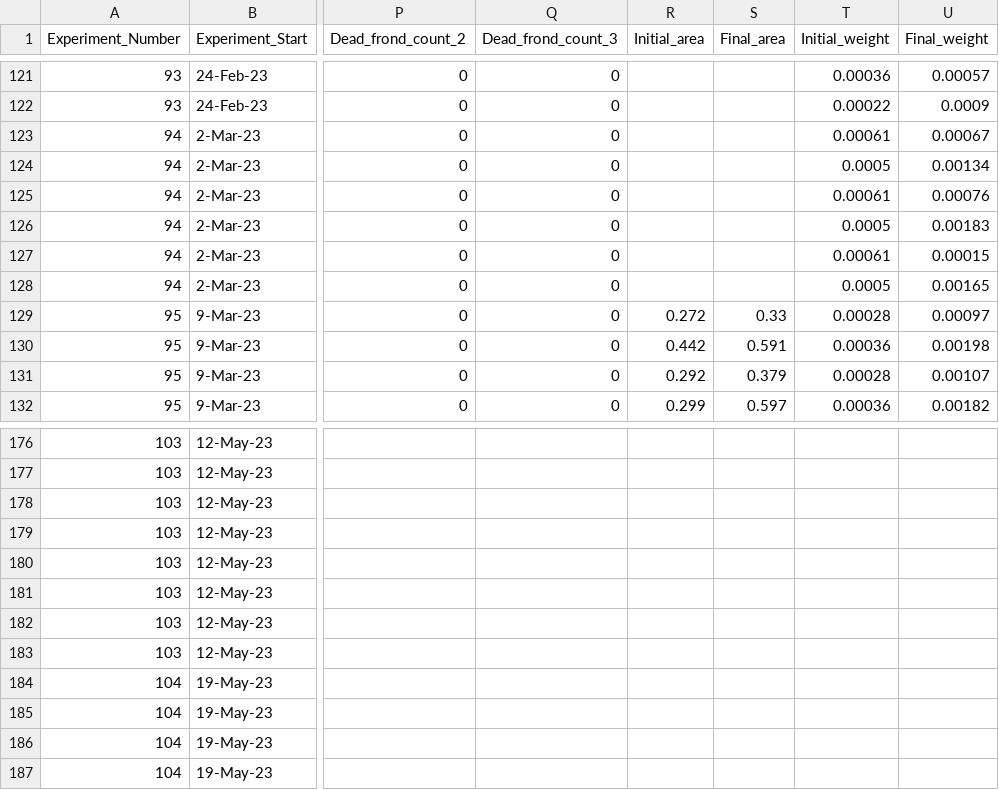
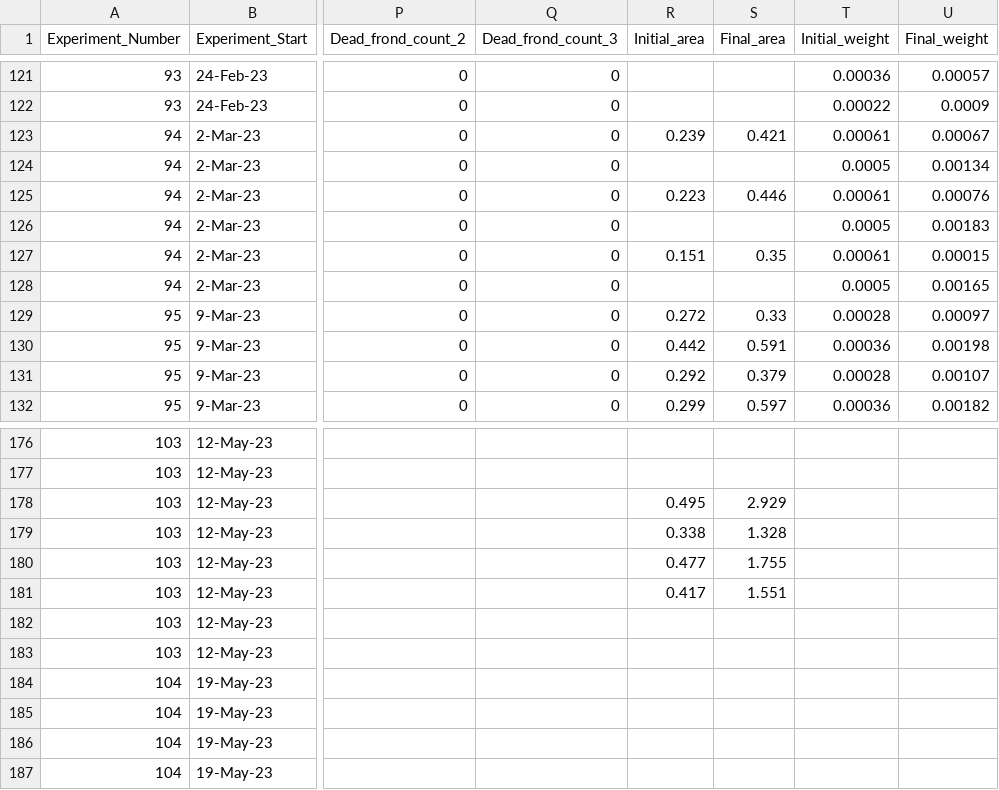
Before and after one commit to Cuddington-Lab/thermal-experiments, a CSV file: dataset_autocorrelation_2022-2023.csv, drawn as a sheet; only a part is shown, gaps mark what is left out; the diff names each change by its address in the sheet, - before the commit and + after, or states it on an @@ line.

Commit message:
Add files via upload
adding surface area measurements so that we have at least 5 replicates per treatment, per species, and per average temperature

```diff
--- a/dataset_autocorrelation_2022-2023.csv
+++ b/dataset_autocorrelation_2022-2023.csv
-R123 (Initial_area): (empty)
+R123 (Initial_area): 0.239
-S123 (Final_area): (empty)
+S123 (Final_area): 0.421
-R125 (Initial_area): (empty)
+R125 (Initial_area): 0.223
-S125 (Final_area): (empty)
+S125 (Final_area): 0.446
-R127 (Initial_area): (empty)
+R127 (Initial_area): 0.151
-S127 (Final_area): (empty)
+S127 (Final_area): 0.35
-R178 (Initial_area): (empty)
+R178 (Initial_area): 0.495
-S178 (Final_area): (empty)
+S178 (Final_area): 2.929
-R179 (Initial_area): (empty)
+R179 (Initial_area): 0.338
-S179 (Final_area): (empty)
+S179 (Final_area): 1.328
-R180 (Initial_area): (empty)
+R180 (Initial_area): 0.477
-S180 (Final_area): (empty)
+S180 (Final_area): 1.755
-R181 (Initial_area): (empty)
+R181 (Initial_area): 0.417
-S181 (Final_area): (empty)
+S181 (Final_area): 1.551
```
